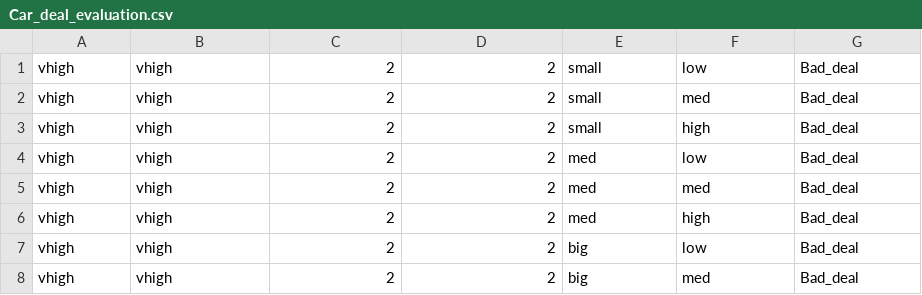
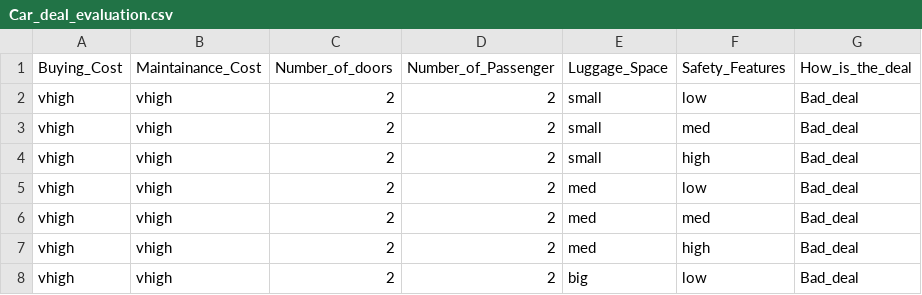
Before and after one commit to sarang-iitb/Car_Condition_evaluation_dataset, a CSV file: Car_deal_evaluation.csv, drawn as a sheet; only a part is shown; the shorter side is filled out with more unchanged rows; the diff names each change by its address in the sheet, - before the commit and + after, or states it on an @@ line.

Commit message:
Update Car_deal_evaluation.csv

```diff
--- a/Car_deal_evaluation.csv
+++ b/Car_deal_evaluation.csv
+row 1: Buying_Cost | Maintainance_Cost | Number_of_doors | Number_of_Passenger | Luggage_Space | Safety_Features | How_is_the_deal
```
